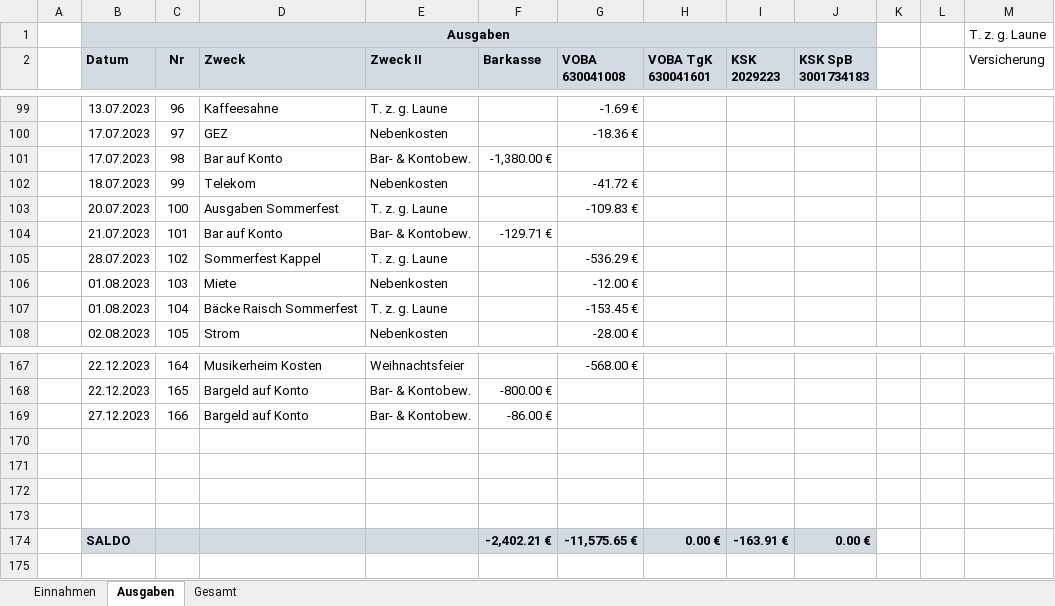
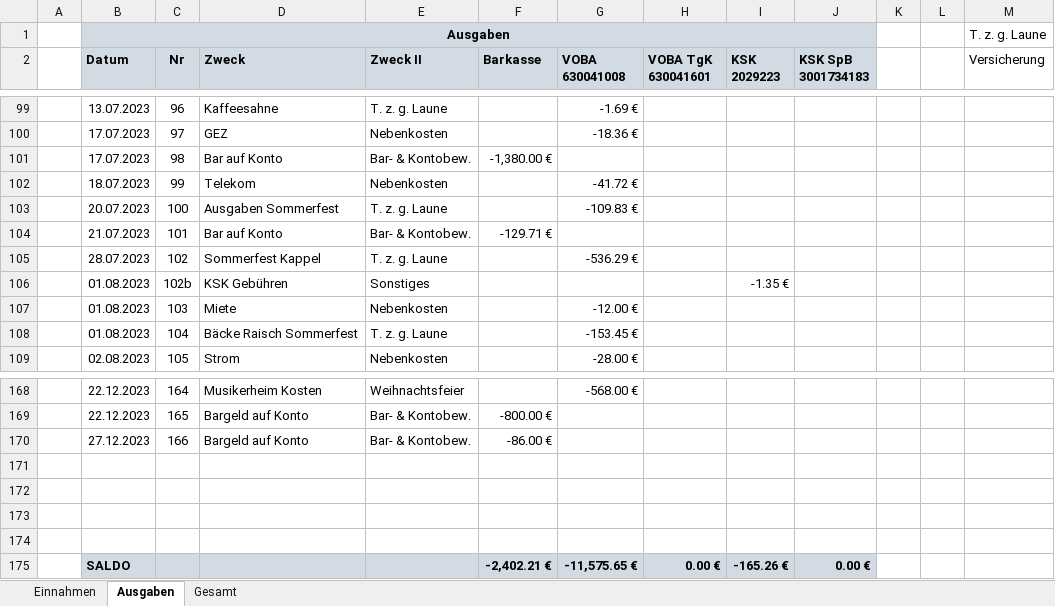
Before and after one commit to bwildner/AWO, an Excel workbook: 2023/AWO_Einnahmen_Ausgaben_2023.xlsx, sheet Ausgaben, drawn as a sheet; only a part is shown, gaps mark what is left out; values as stored, in another font and other column widths than the file's, no borders; conditional formats not drawn; addresses are those after the commit; the diff names each change by its address in the sheet, - before the commit and + after, or states it on an @@ line.

```diff
--- a/2023/AWO_Einnahmen_Ausgaben_2023.xlsx (sheet Ausgaben)
+++ b/2023/AWO_Einnahmen_Ausgaben_2023.xlsx (sheet Ausgaben)
+row 106:  | 01.08.2023 | 102b | KSK Gebühren | Sonstiges |  |  |  | -1.35 €
-I175 (KSK 2029223): -163.91 €
+I175 (KSK 2029223): -165.26 €
```
Also changed, not shown: sheet Einnahmen, formulas that keep their value.
